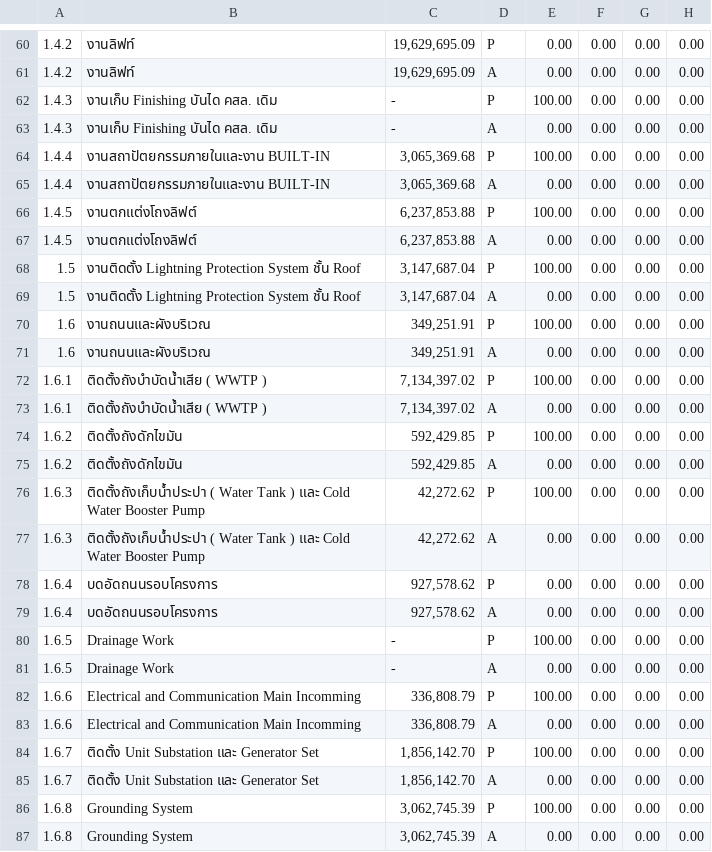
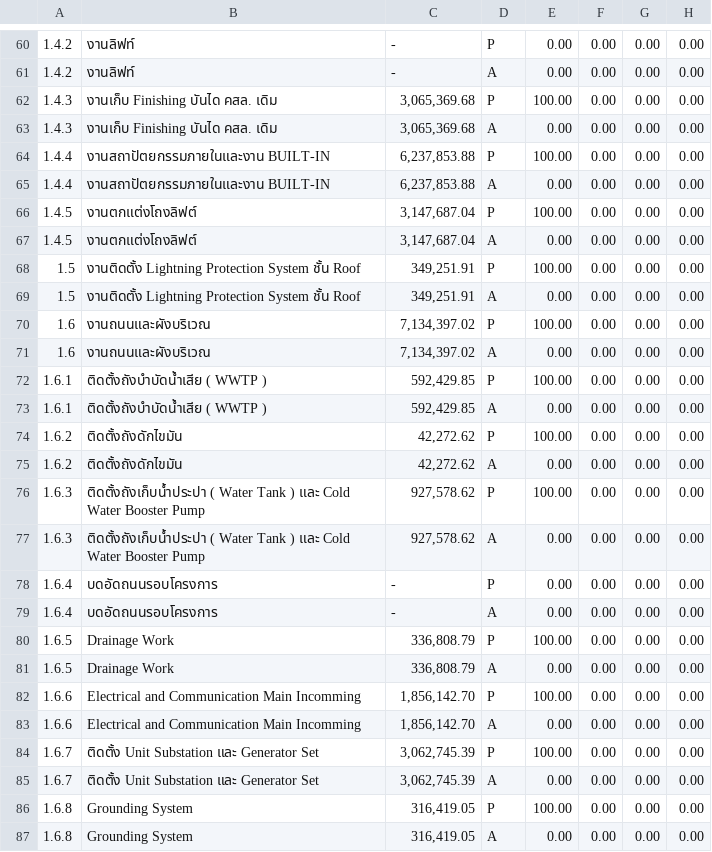
Before and after one commit to Suzanoo/okmd, a CSV file: public/data/progress_table.csv, drawn as a sheet; only a part is shown, gaps mark what is left out; the diff covers the shown part only; the diff names each change by its address in the sheet, - before the commit and + after, or states it on an @@ line.

```diff
--- a/public/data/progress_table.csv
+++ b/public/data/progress_table.csv
-C60:C61: 19,629,695.09
+C60:C61: -
-C62:C63: -
+C62:C63: 3,065,369.68
-C64:C65: 3,065,369.68
+C64:C65: 6,237,853.88
-C66:C67: 6,237,853.88
+C66:C67: 3,147,687.04
-C68:C69: 3,147,687.04
+C68:C69: 349,251.91
-C70:C71: 349,251.91
+C70:C71: 7,134,397.02
-C72:C73: 7,134,397.02
+C72:C73: 592,429.85
-C74:C75: 592,429.85
+C74:C75: 42,272.62
-C76:C77: 42,272.62
+C76:C77: 927,578.62
-C78:C79: 927,578.62
+C78:C79: -
-C80:C81: -
+C80:C81: 336,808.79
-C82:C83: 336,808.79
+C82:C83: 1,856,142.70
-C84:C85: 1,856,142.70
+C84:C85: 3,062,745.39
-C86:C87: 3,062,745.39
+C86:C87: 316,419.05
```
Also changed, not shown: 78 edited cells elsewhere in this file.
